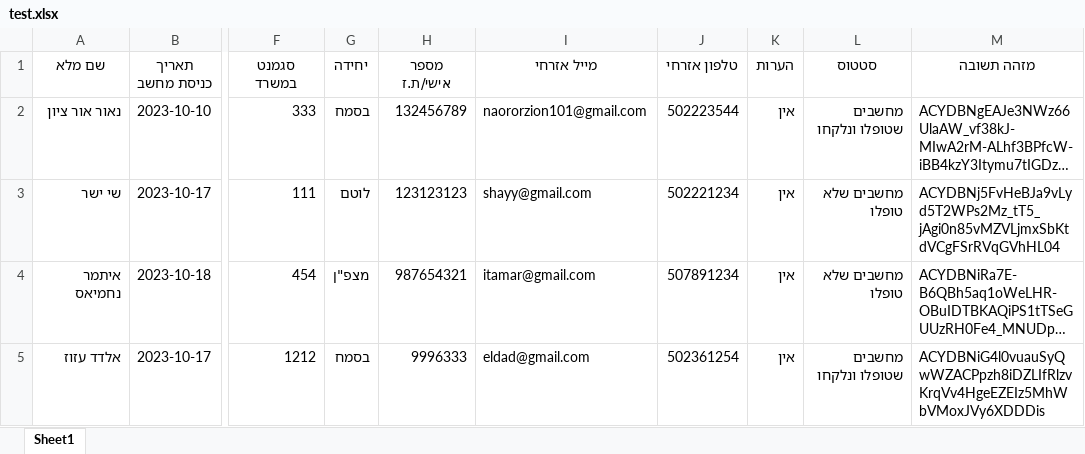
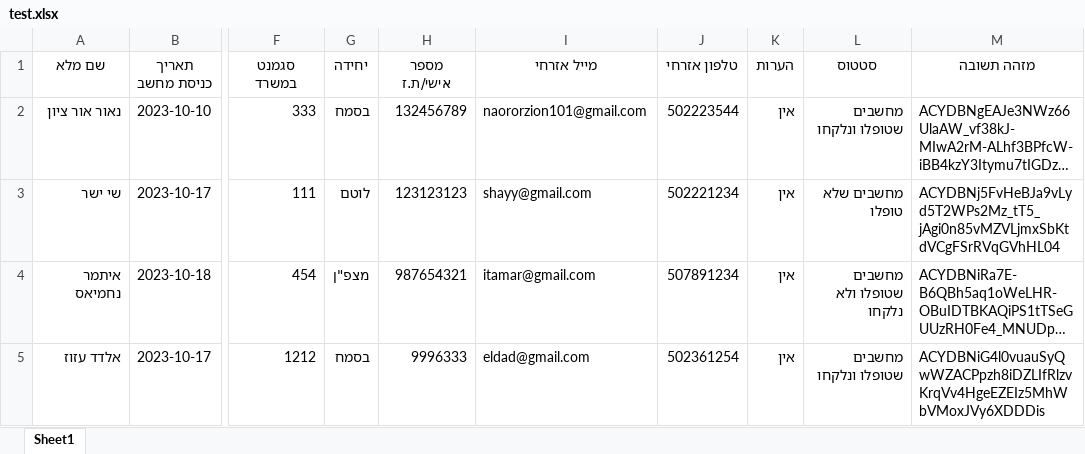
Before and after one commit to NaorOrZion/pc-status-website, an Excel workbook: db/test.xlsx, sheet Sheet1, drawn as a sheet; only a part is shown, gaps mark what is left out; long unchanged cells end in …; values as stored, in another font and other column widths than the file's, no borders; the diff names each change by its address in the sheet, - before the commit and + after, or states it on an @@ line.

```diff
--- a/db/test.xlsx (sheet Sheet1)
+++ b/db/test.xlsx (sheet Sheet1)
-L4 (סטטוס): מחשבים שלא טופלו
+L4 (סטטוס): מחשבים שטופלו ולא נלקחו
```
Also changed, not shown: 2 other files.
